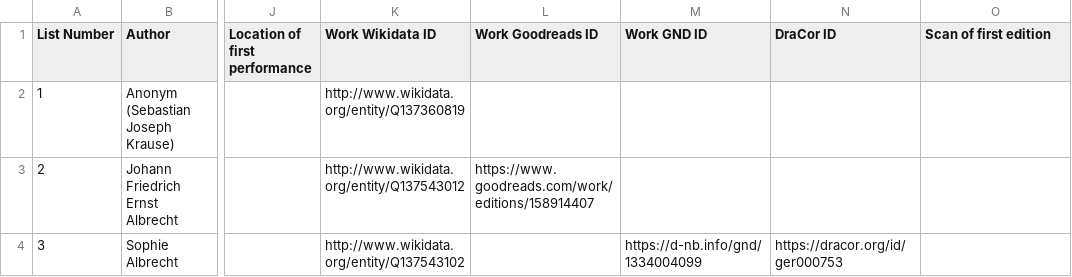
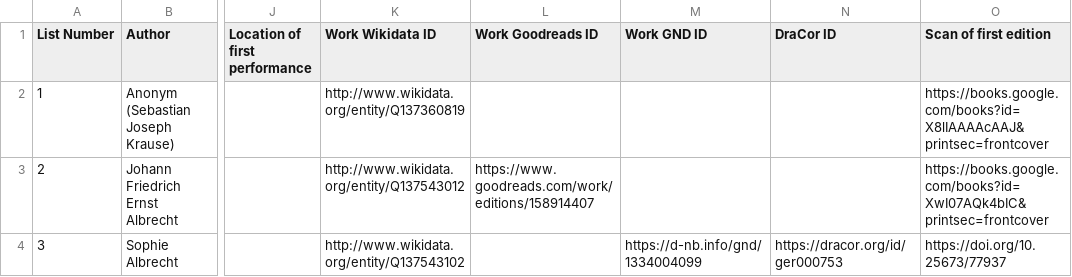
Before and after one commit to ashl-1/canon-shelf, a TSV file: lists/2001-dramenlexikon-18c/2001-dramenlexikon-18c.tsv, drawn as a sheet; only a part is shown, gaps mark what is left out; the diff covers the shown part only; the diff names each change by its address in the sheet, - before the commit and + after, or states it on an @@ line.

Commit message:
add IDs

```diff
--- a/lists/2001-dramenlexikon-18c/2001-dramenlexikon-18c.tsv
+++ b/lists/2001-dramenlexikon-18c/2001-dramenlexikon-18c.tsv
-O2 (Scan of first edition): (empty)
+O2 (Scan of first edition): https://books.google.com/books?id=X8lIAAAAcAAJ&printsec=frontcover
-O3 (Scan of first edition): (empty)
+O3 (Scan of first edition): https://books.google.com/books?id=XwI07AQk4bIC&printsec=frontcover
-O4 (Scan of first edition): (empty)
+O4 (Scan of first edition): https://doi.org/10.25673/77937
```
Also changed, not shown: 19 edited cells elsewhere in this file.
